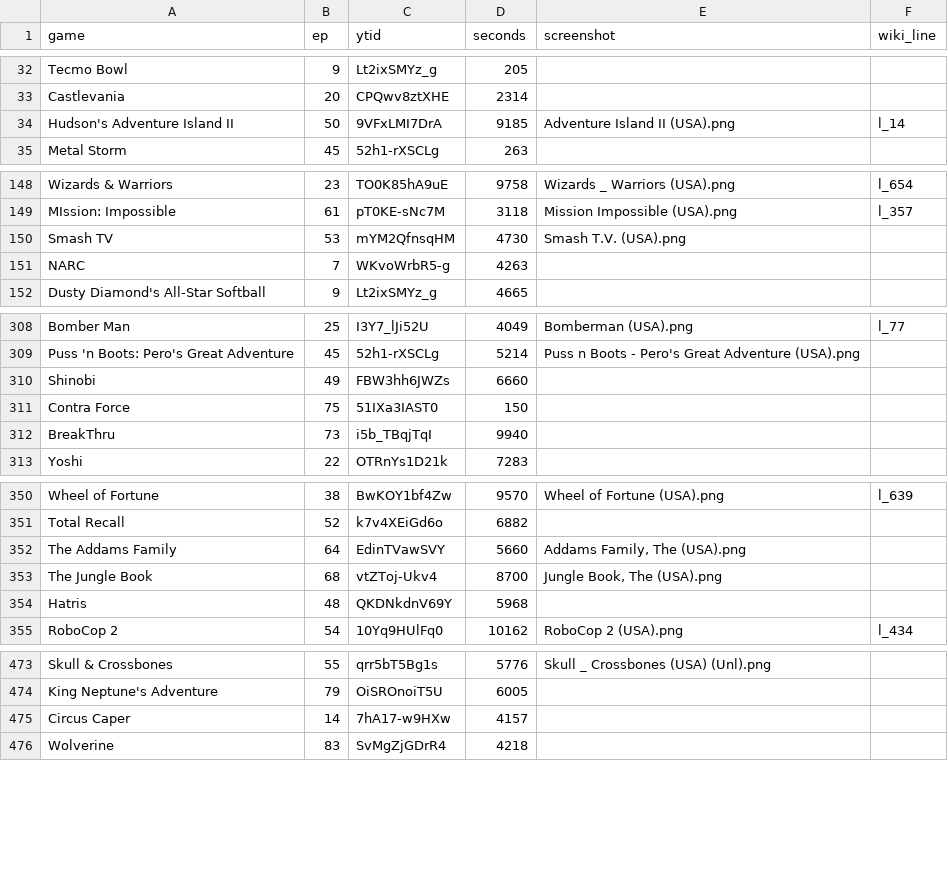
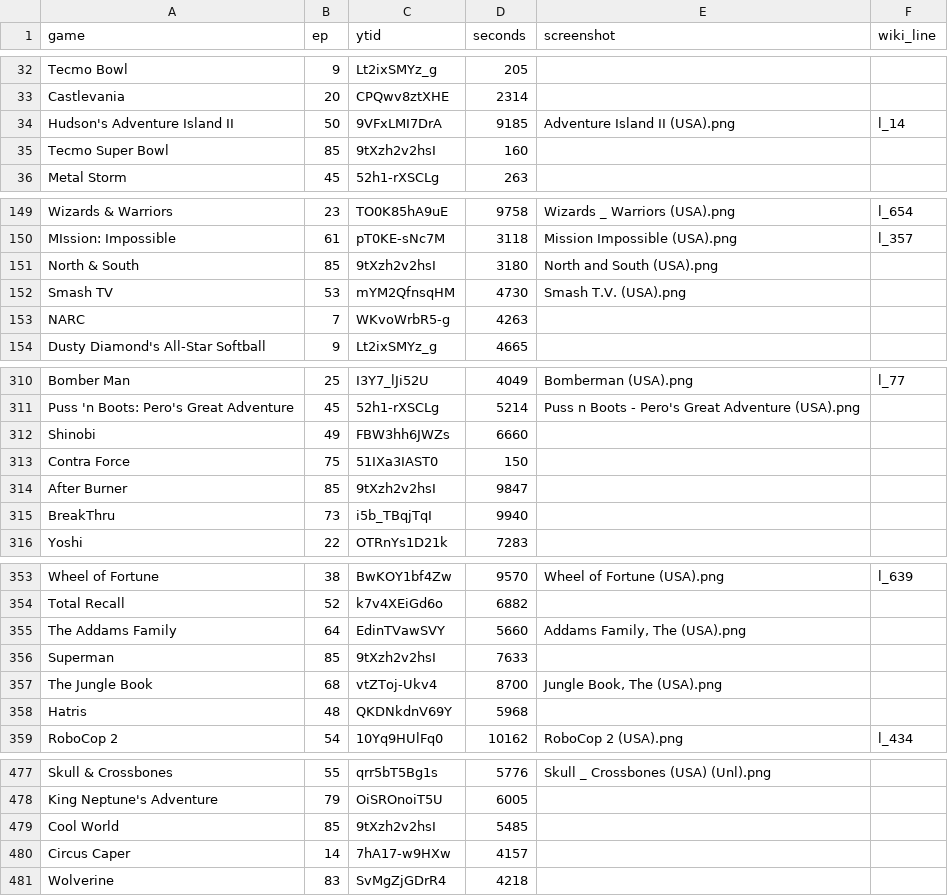
Before and after one commit to vNakamura/8bitnintendo-science, a CSV file: _data/list.csv, drawn as a sheet; only a part is shown, gaps mark what is left out; the diff names each change by its address in the sheet, - before the commit and + after, or states it on an @@ line.

Commit message:
add ep 85

```diff
--- a/_data/list.csv
+++ b/_data/list.csv
+row 35: Tecmo Super Bowl | 85 | 9tXzh2v2hsI | 160
+row 151: North & South | 85 | 9tXzh2v2hsI | 3180 | North and South (USA).png
+row 314: After Burner | 85 | 9tXzh2v2hsI | 9847
+row 356: Superman | 85 | 9tXzh2v2hsI | 7633
+row 479: Cool World | 85 | 9tXzh2v2hsI | 5485
```
